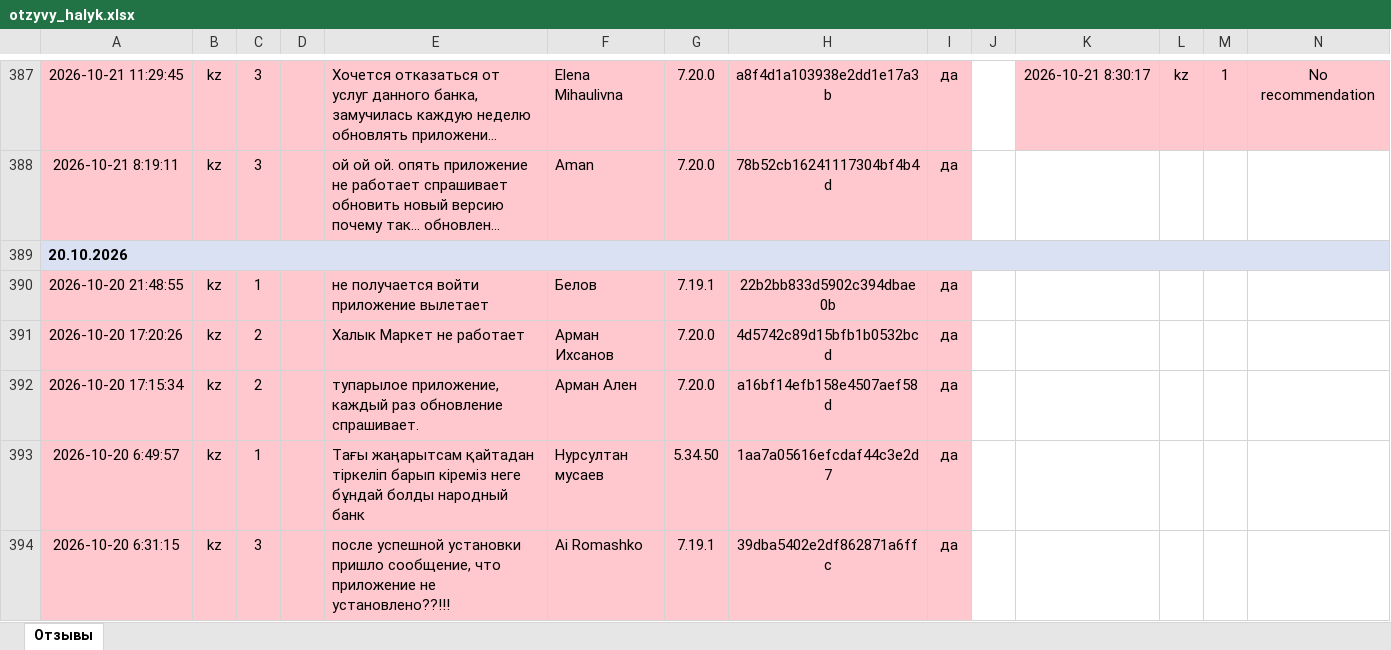
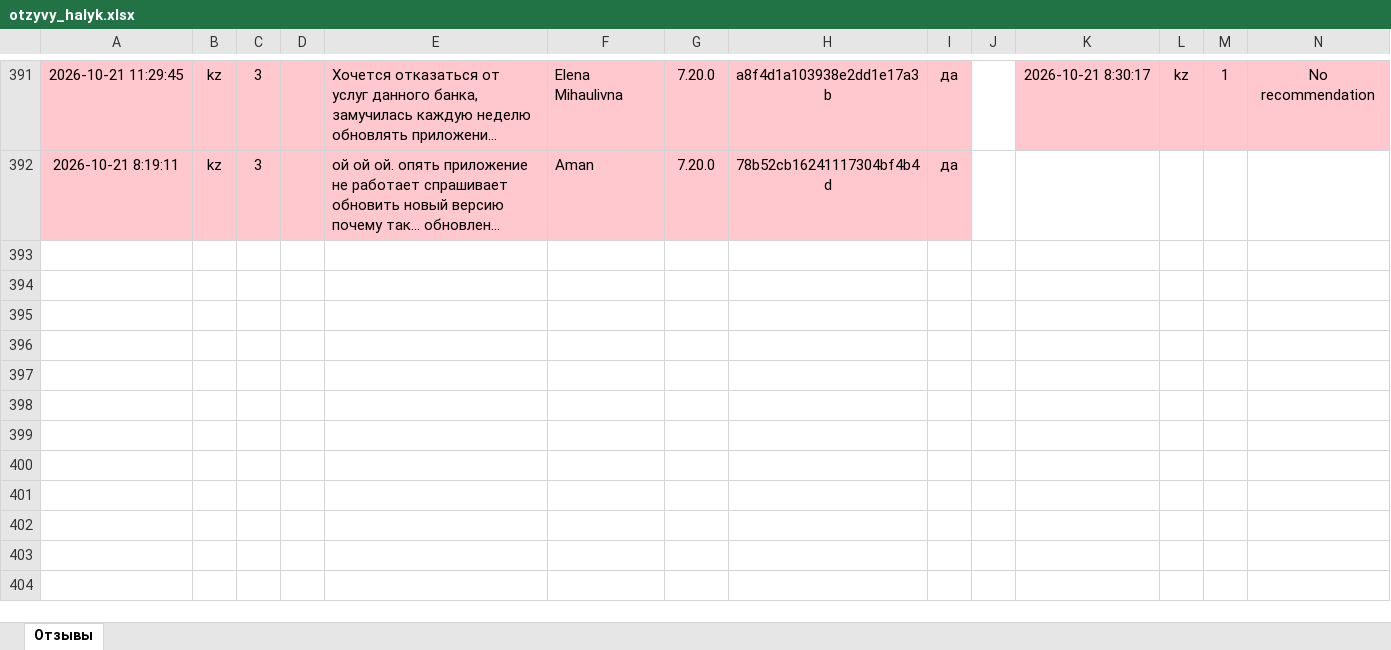
Before and after one commit to Laura-B84/my-project, an Excel workbook: otzyvy_halyk.xlsx, sheet Отзывы, drawn as a sheet; only a part is shown, gaps mark what is left out; long unchanged cells end in …; values as stored, in another font and other column widths than the file's, no borders; removed rows and columns are numbered as before the commit, all else as after; rows hold the shown columns only; the diff covers the shown part only; the diff names each change by its address in the sheet, - before the commit and + after, or states it on an @@ line.

```diff
--- a/otzyvy_halyk.xlsx (sheet Отзывы)
+++ b/otzyvy_halyk.xlsx (sheet Отзывы)
-row 389: 20.10.2026
-row 390: 2026-10-20 21:48:55 | kz | 1 |  | не получается войти приложение вылетает | Белов | 7.19.1 | 22b2bb833d5902c394dbae0b | да
-row 391: 2026-10-20 17:20:26 | kz | 2 |  | Халык Маркет не работает | Арман Ихсанов | 7.20.0 | 4d5742c89d15bfb1b0532bcd | да
-row 392: 2026-10-20 17:15:34 | kz | 2 |  | тупарылое приложение, каждый раз обновление спрашивает. | Арман Ален | 7.20.0 | a16bf14efb158e4507aef58d | да
-row 393: 2026-10-20 6:49:57 | kz | 1 |  | Тағы жаңарытсам қайтадан тіркеліп барып кіреміз неге бұндай болды народный банк | Нурсултан мусаев | 5.34.50 | 1aa7a05616efcdaf44c3e2d7 | да
-row 394: 2026-10-20 6:31:15 | kz | 3 |  | после успешной установки пришло сообщение, что приложение не установлено??!!! | Ai Romashko | 7.19.1 | 39dba5402e2df862871a6ffc | да
```
Also changed, not shown: 4 added rows, 6 removed rows, 1 moved row and 1 edited cell elsewhere in this sheet, 1 other file.
